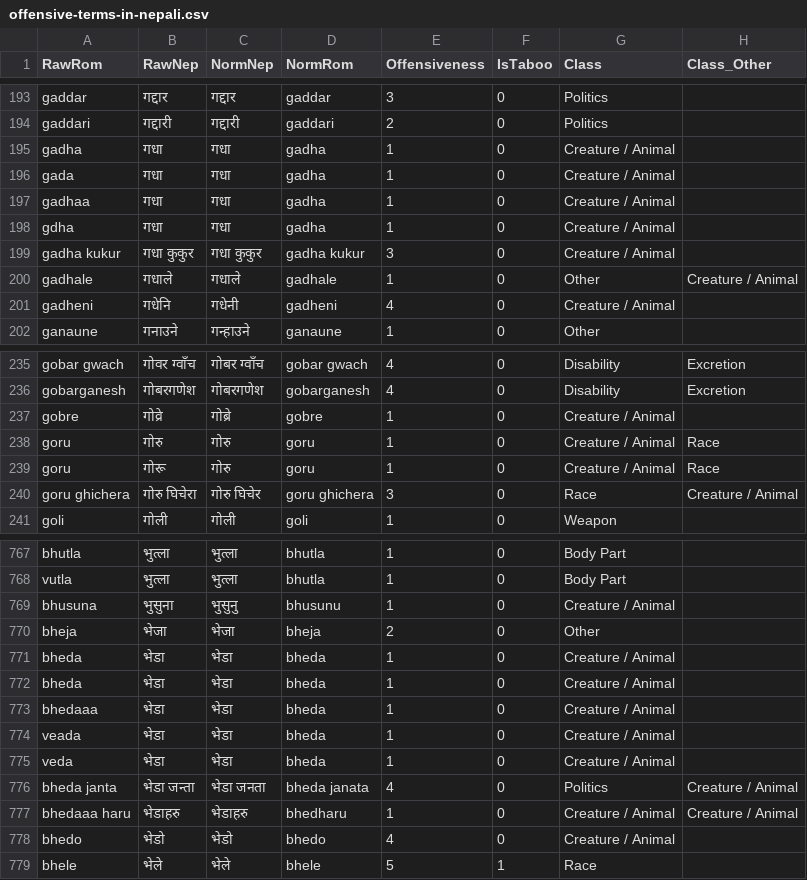
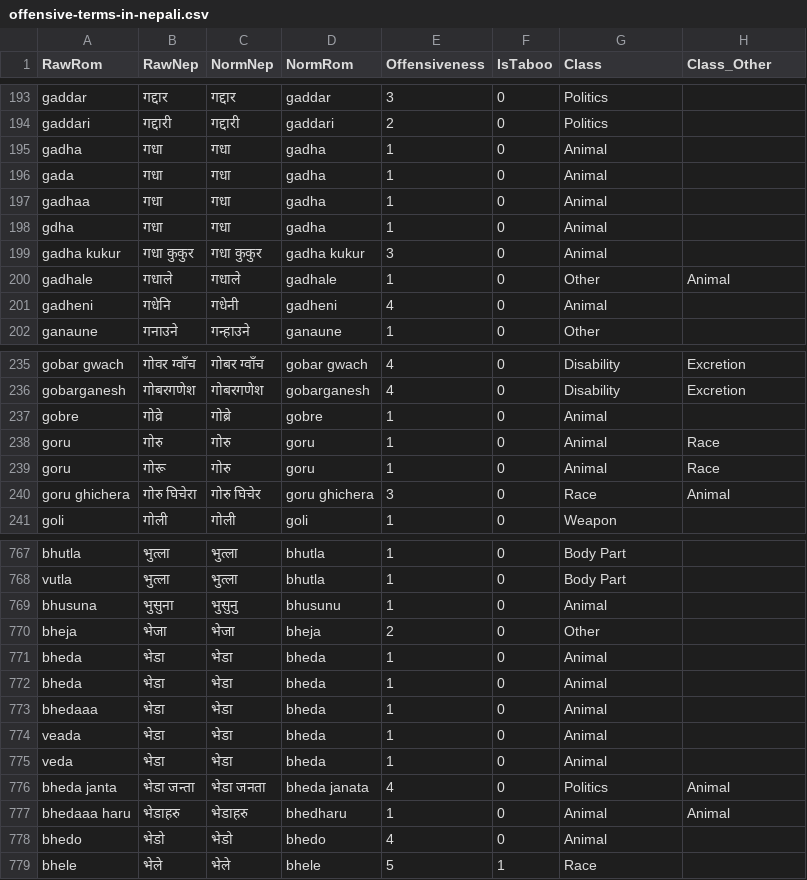
Before and after one commit to nowalab/offensive-nepali, a CSV file: offensive-terms-in-nepali.csv, drawn as a sheet; only a part is shown, gaps mark what is left out; the diff covers the shown part only.

Commit message:
Update offensive-terms-in-nepali.csv

```diff
--- a/offensive-terms-in-nepali.csv
+++ b/offensive-terms-in-nepali.csv
@@ -194,9 +194,9 @@ gaddar,गद्दार,गद्दार,gaddar,3,0,Politics,
 gaddari,गद्दारी,गद्दारी,gaddari,2,0,Politics,
-gadha,गधा,गधा,gadha,1,0,Creature / Animal,
-gada,गधा,गधा,gadha,1,0,Creature / Animal,
-gadhaa,गधा,गधा,gadha,1,0,Creature / Animal,
-gdha,गधा,गधा,gadha,1,0,Creature / Animal,
-gadha kukur,गधा कुकुर,गधा कुकुर,gadha kukur,3,0,Creature / Animal,
-gadhale,गधाले,गधाले,gadhale,1,0,Other,Creature / Animal
-gadheni,गधेनि,गधेनी,gadheni,4,0,Creature / Animal,
+gadha,गधा,गधा,gadha,1,0,Animal,
+gada,गधा,गधा,gadha,1,0,Animal,
+gadhaa,गधा,गधा,gadha,1,0,Animal,
+gdha,गधा,गधा,gadha,1,0,Animal,
+gadha kukur,गधा कुकुर,गधा कुकुर,gadha kukur,3,0,Animal,
+gadhale,गधाले,गधाले,gadhale,1,0,Other,Animal
+gadheni,गधेनि,गधेनी,gadheni,4,0,Animal,
 ganaune,गनाउने,गन्हाउने,ganaune,1,0,Other,
@@ -236,6 +236,6 @@ gobar gwach,गोवर ग्वाँच,गोबर ग्वाँच,goba
 gobarganesh,गोबरगणेश,गोबरगणेश,gobarganesh,4,0,Disability,Excretion
-gobre,गोव्रे,गोब्रे,gobre,1,0,Creature / Animal,
-goru,गोरु,गोरु,goru,1,0,Creature / Animal,Race
-goru,गोरू,गोरु,goru,1,0,Creature / Animal,Race
-goru ghichera,गोरु घिचेरा,गोरु घिचेर,goru ghichera,3,0,Race,Creature / Animal
+gobre,गोव्रे,गोब्रे,gobre,1,0,Animal,
+goru,गोरु,गोरु,goru,1,0,Animal,Race
+goru,गोरू,गोरु,goru,1,0,Animal,Race
+goru ghichera,गोरु घिचेरा,गोरु घिचेर,goru ghichera,3,0,Race,Animal
 goli,गोली,गोली,goli,1,0,Weapon,
@@ -768,12 +768,12 @@ bhutla,भुत्ला,भुत्ला,bhutla,1,0,Body Part,
 vutla,भुत्ला,भुत्ला,bhutla,1,0,Body Part,
-bhusuna,भुसुना,भुसुनु,bhusunu,1,0,Creature / Animal,
+bhusuna,भुसुना,भुसुनु,bhusunu,1,0,Animal,
 bheja,भेजा,भेजा,bheja,2,0,Other,
-bheda,भेडा,भेडा,bheda,1,0,Creature / Animal,
-bheda,भेडा,भेडा,bheda,1,0,Creature / Animal,
-bhedaaa,भेडा,भेडा,bheda,1,0,Creature / Animal,
-veada,भेडा,भेडा,bheda,1,0,Creature / Animal,
-veda,भेडा,भेडा,bheda,1,0,Creature / Animal,
-bheda janta,भेडा जन्ता,भेडा जनता,bheda janata,4,0,Politics,Creature / Animal
-bhedaaa haru,भेडाहरु,भेडाहरु,bhedharu,1,0,Creature / Animal,Creature / Animal
-bhedo,भेडो,भेडो,bhedo,4,0,Creature / Animal,
+bheda,भेडा,भेडा,bheda,1,0,Animal,
+bheda,भेडा,भेडा,bheda,1,0,Animal,
+bhedaaa,भेडा,भेडा,bheda,1,0,Animal,
+veada,भेडा,भेडा,bheda,1,0,Animal,
+veda,भेडा,भेडा,bheda,1,0,Animal,
+bheda janta,भेडा जन्ता,भेडा जनता,bheda janata,4,0,Politics,Animal
+bhedaaa haru,भेडाहरु,भेडाहरु,bhedharu,1,0,Animal,Animal
+bhedo,भेडो,भेडो,bhedo,4,0,Animal,
 bhele,भेले,भेले,bhele,5,1,Race,
```
Also changed, not shown: 67 edited cells elsewhere in this file.
